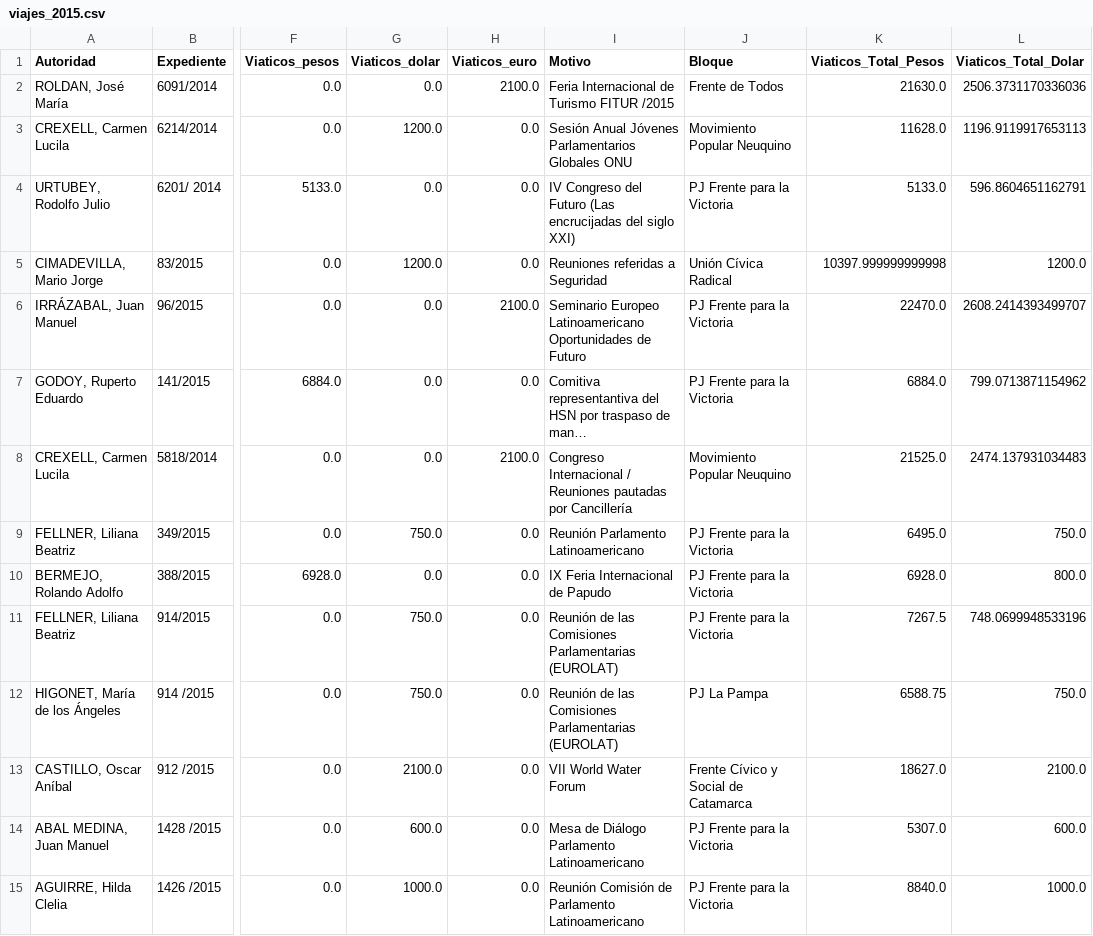
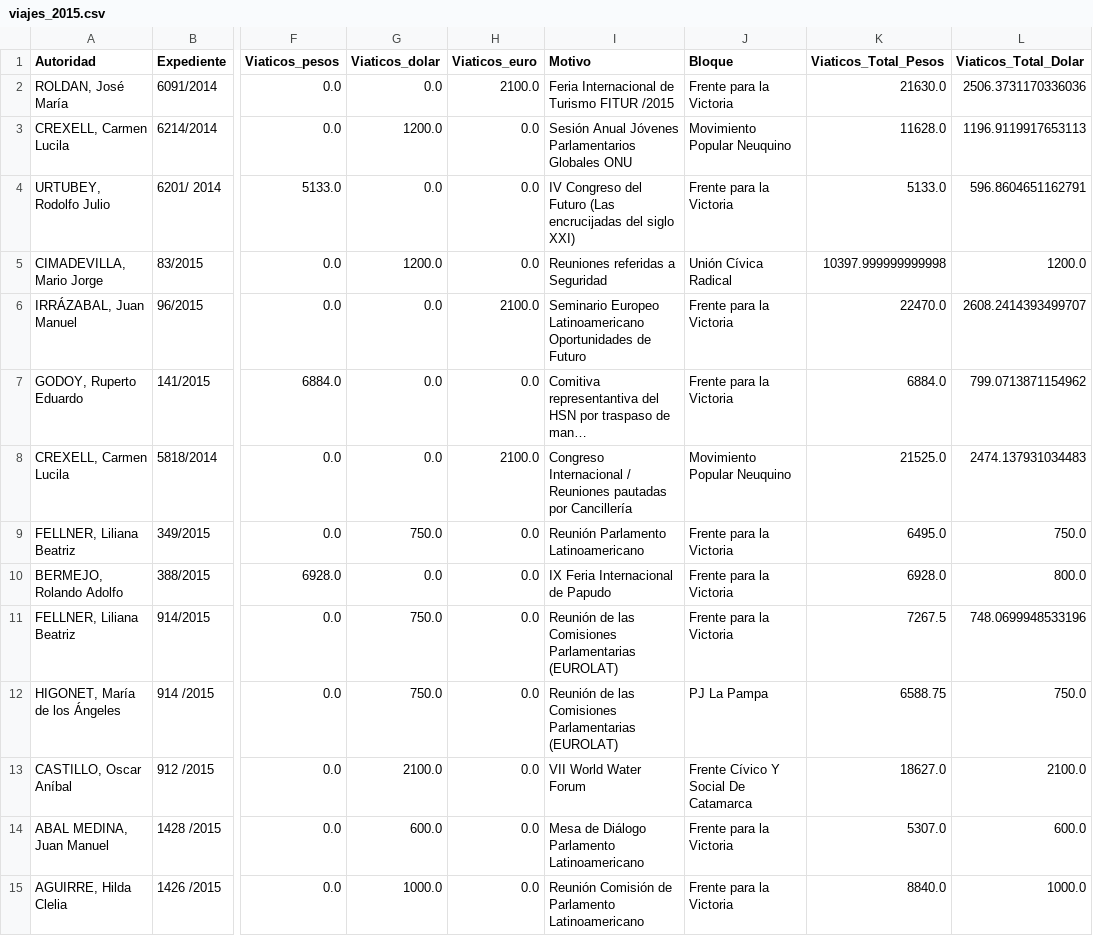
Before and after one commit to OpenDataR4/datos, a CSV file: senado_viajes/viajes_2015.csv, drawn as a sheet; only a part is shown, gaps mark what is left out; long unchanged cells end in …; the diff covers the shown part only; the diff names each change by its address in the sheet, - before the commit and + after, or states it on an @@ line.

```diff
--- a/senado_viajes/viajes_2015.csv
+++ b/senado_viajes/viajes_2015.csv
-J2 (Bloque): Frente de Todos
+J2 (Bloque): Frente para la Victoria
-J4 (Bloque): PJ Frente para la Victoria
+J4 (Bloque): Frente para la Victoria
-J6:J7 (Bloque): PJ Frente para la Victoria
+J6:J7 (Bloque): Frente para la Victoria
-J9:J11 (Bloque): PJ Frente para la Victoria
+J9:J11 (Bloque): Frente para la Victoria
-J13 (Bloque): Frente Cívico y Social de Catamarca
+J13 (Bloque): Frente Cívico Y Social De Catamarca
-J14:J15 (Bloque): PJ Frente para la Victoria
+J14:J15 (Bloque): Frente para la Victoria
```
Also changed, not shown: 68 edited cells elsewhere in this file, senado_viajes/viajes_2012.csv, senado_viajes/viajes_2013.csv, 4 other files.
